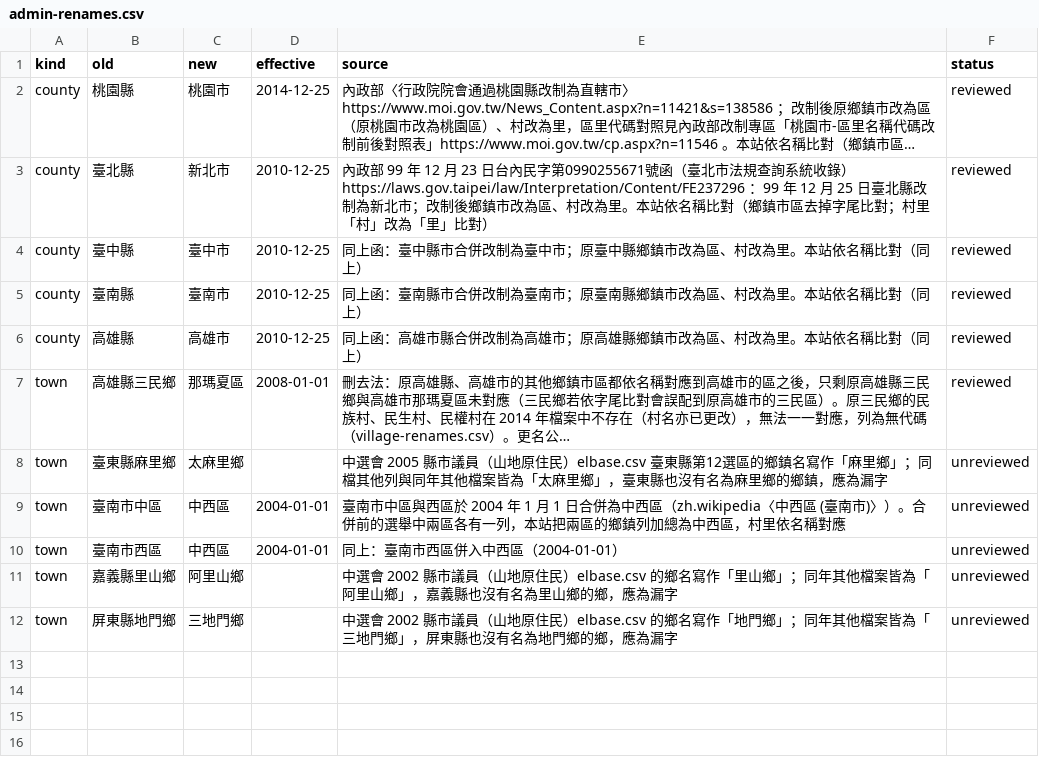
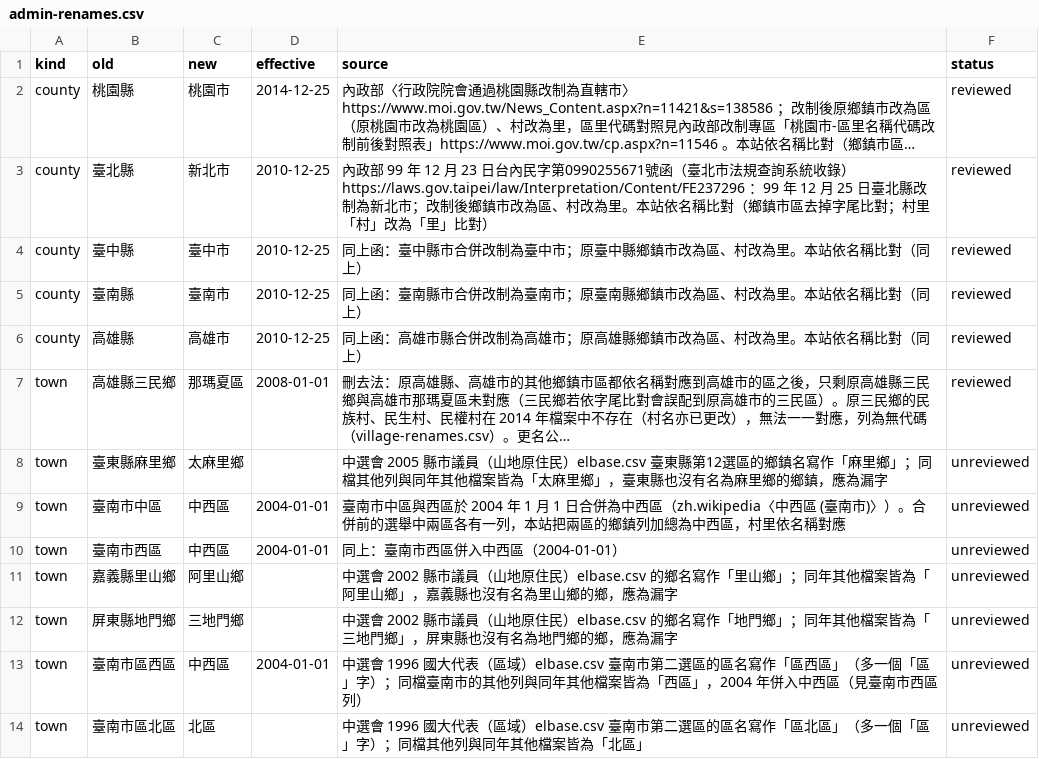
Before and after one commit to harlos0517/vote, a CSV file: packages/etl/mappings/admin-renames.csv, drawn as a sheet; long unchanged cells end in …; the diff names each change by its address in the sheet, - before the commit and + after, or states it on an @@ line.

```diff
--- a/packages/etl/mappings/admin-renames.csv
+++ b/packages/etl/mappings/admin-renames.csv
+row 13: town | 臺南市區西區 | 中西區 | 2004-01-01 | 中選會 1996 國大代表（區域）elbase.csv 臺南市第二選區的區名寫作「區西區」（多一個「區」字）；同檔臺南市的其他列與同年其他檔案皆為「西區」，2004 年併入中西區（見臺南市西區列） | unreviewed
+row 14: town | 臺南市區北區 | 北區 |  | 中選會 1996 國大代表（區域）elbase.csv 臺南市第二選區的區名寫作「區北區」（多一個「區」字）；同檔其他列與同年其他檔案皆為「北區」 | unreviewed
```
Also changed, not shown: packages/etl/mappings/election-groups.csv, packages/etl/mappings/legacy-parties.csv, 9 other files.
